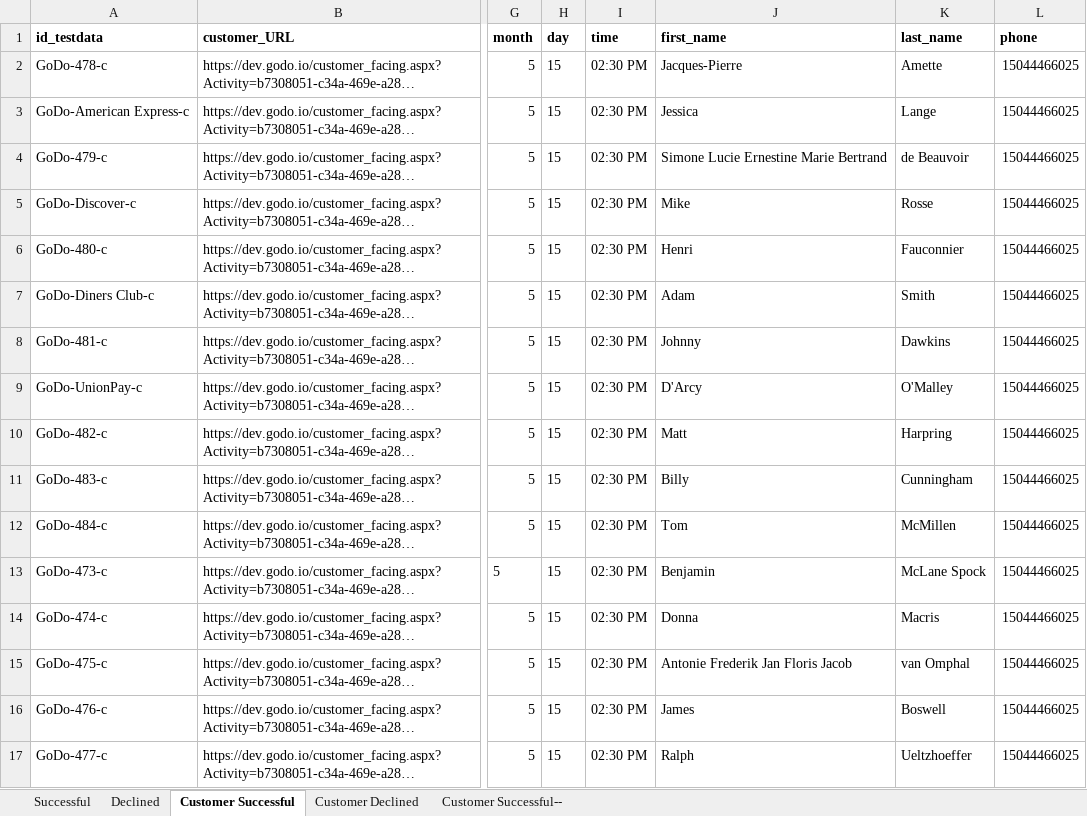
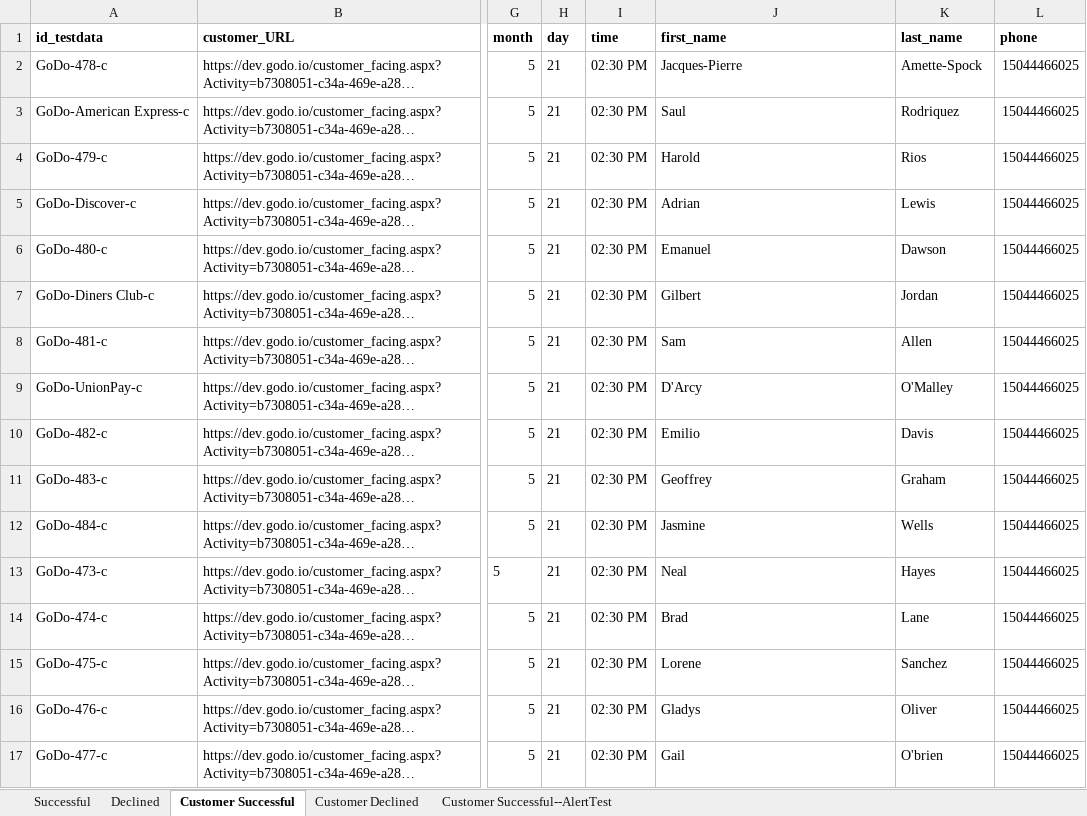
Before and after one commit to viktor8623/AutoTests, an Excel workbook: data/tickets.xlsx, sheet Customer Successful, drawn as a sheet; only a part is shown, gaps mark what is left out; long unchanged cells end in …; values as stored, in another font and other column widths than the file's, no borders; the diff names each change by its address in the sheet, - before the commit and + after, or states it on an @@ line.

Commit message:
Added test data for booking with cash.

```diff
--- a/data/tickets.xlsx (sheet Customer Successful)
+++ b/data/tickets.xlsx (sheet Customer Successful)
-sheet tab: Customer Successful--
+sheet tab: Customer Successful--AlertTest
-H2:H17 (day): 15
+H2:H17 (day): 21
-K2 (last_name): Amette
+K2 (last_name): Amette-Spock
-J3 (first_name): Jessica
+J3 (first_name): Saul
-K3 (last_name): Lange
+K3 (last_name): Rodriquez
-J4 (first_name): Simone Lucie Ernestine Marie Bertrand
+J4 (first_name): Harold
-K4 (last_name): de Beauvoir
+K4 (last_name): Rios
-J5 (first_name): Mike
+J5 (first_name): Adrian
-K5 (last_name): Rosse
+K5 (last_name): Lewis
-J6 (first_name): Henri
+J6 (first_name): Emanuel
-K6 (last_name): Fauconnier
+K6 (last_name): Dawson
-J7 (first_name): Adam
+J7 (first_name): Gilbert
-K7 (last_name): Smith
+K7 (last_name): Jordan
-J8 (first_name): Johnny
+J8 (first_name): Sam
-K8 (last_name): Dawkins
+K8 (last_name): Allen
-J10 (first_name): Matt
+J10 (first_name): Emilio
-K10 (last_name): Harpring
+K10 (last_name): Davis
-J11 (first_name): Billy
+J11 (first_name): Geoffrey
-K11 (last_name): Cunningham
+K11 (last_name): Graham
-J12 (first_name): Tom
+J12 (first_name): Jasmine
-K12 (last_name): McMillen
+K12 (last_name): Wells
-J13 (first_name): Benjamin
+J13 (first_name): Neal
-K13 (last_name): McLane Spock
+K13 (last_name): Hayes
-J14 (first_name): Donna
+J14 (first_name): Brad
-K14 (last_name): Macris
+K14 (last_name): Lane
-J15 (first_name): Antonie Frederik Jan Floris Jacob
+J15 (first_name): Lorene
-K15 (last_name): van Omphal
+K15 (last_name): Sanchez
-J16 (first_name): James
+J16 (first_name): Gladys
-K16 (last_name): Boswell
+K16 (last_name): Oliver
-J17 (first_name): Ralph
+J17 (first_name): Gail
-K17 (last_name): Ueltzhoeffer
+K17 (last_name): O'brien
```
Also changed, not shown: sheet Successful, sheet Customer Declined, sheet Declined.
